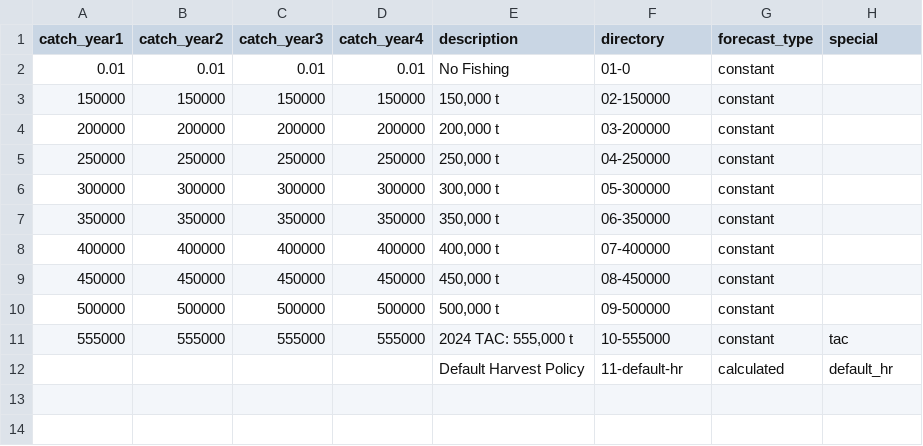
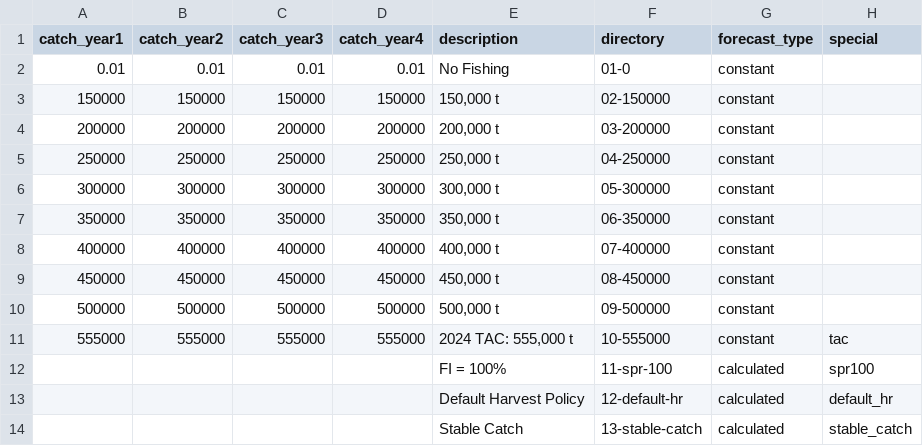
Before and after one commit to pacific-hake/hake-assessment, a CSV file: doc/forecast-descriptions.csv, drawn as a sheet.

Commit message:
Change forecast descriptions and values to new ones for 2025

```diff
--- a/doc/forecast-descriptions.csv
+++ b/doc/forecast-descriptions.csv
@@ -11,2 +11,4 @@ catch_year1,catch_year2,catch_year3,catch_year4,description,directory,forecast_t
 555000,555000,555000,555000,"2024 TAC: 555,000 t",10-555000,constant,tac
-,,,,Default Harvest Policy,11-default-hr,calculated,default_hr
+,,,,FI = 100%,11-spr-100, calculated,spr100
+,,,,Default Harvest Policy,12-default-hr, calculated,default_hr
+,,,,Stable Catch,13-stable-catch, calculated,stable_catch
```
